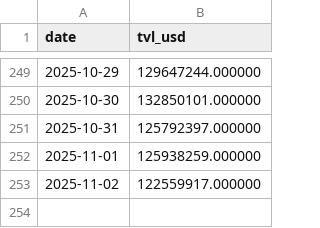
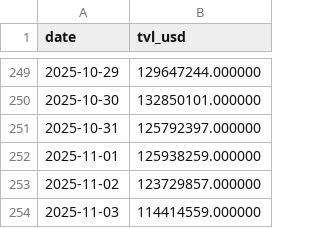
Before and after one commit to ktabes/dune-hypurrfi-analytics, a CSV file: data/hypurrfi_tvl.csv, drawn as a sheet; only a part is shown, gaps mark what is left out.

```diff
--- a/data/hypurrfi_tvl.csv
+++ b/data/hypurrfi_tvl.csv
@@ -252,2 +252,3 @@ date,tvl_usd
 2025-11-01,125938259.000000
-2025-11-02,122559917.000000
+2025-11-02,123729857.000000
+2025-11-03,114414559.000000
```
Also changed, not shown: data/hypurrfi_revenue.csv, 2 other files.
